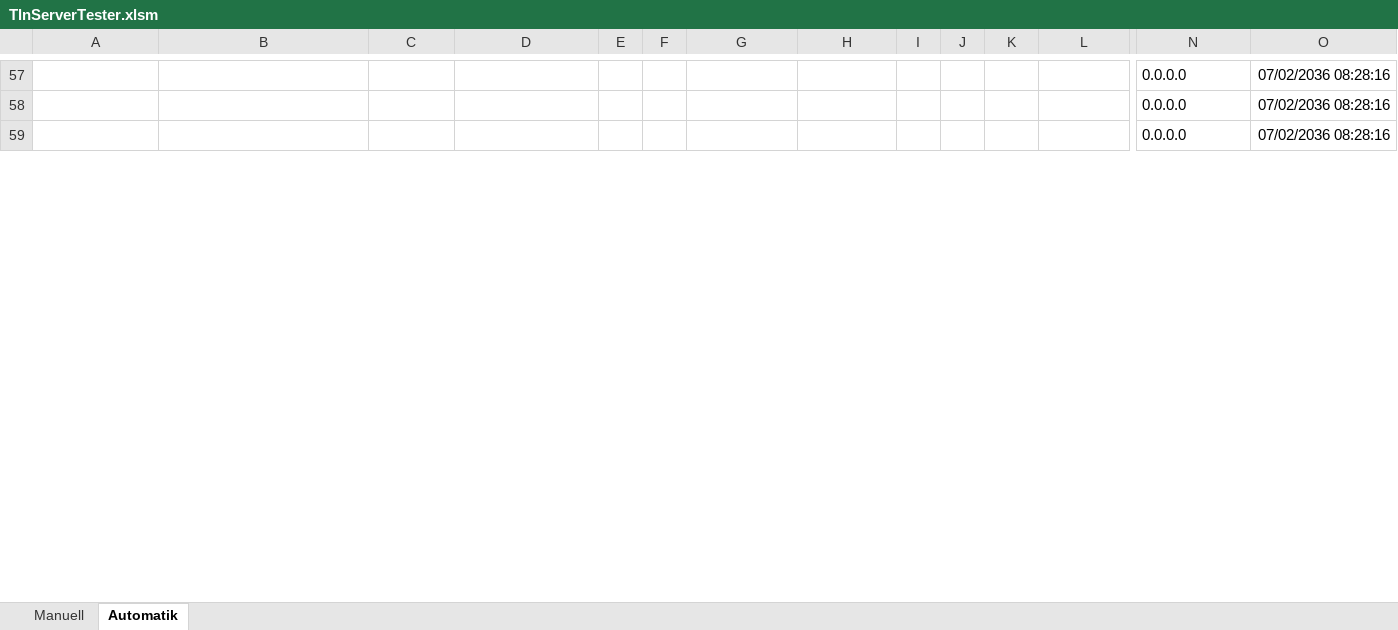
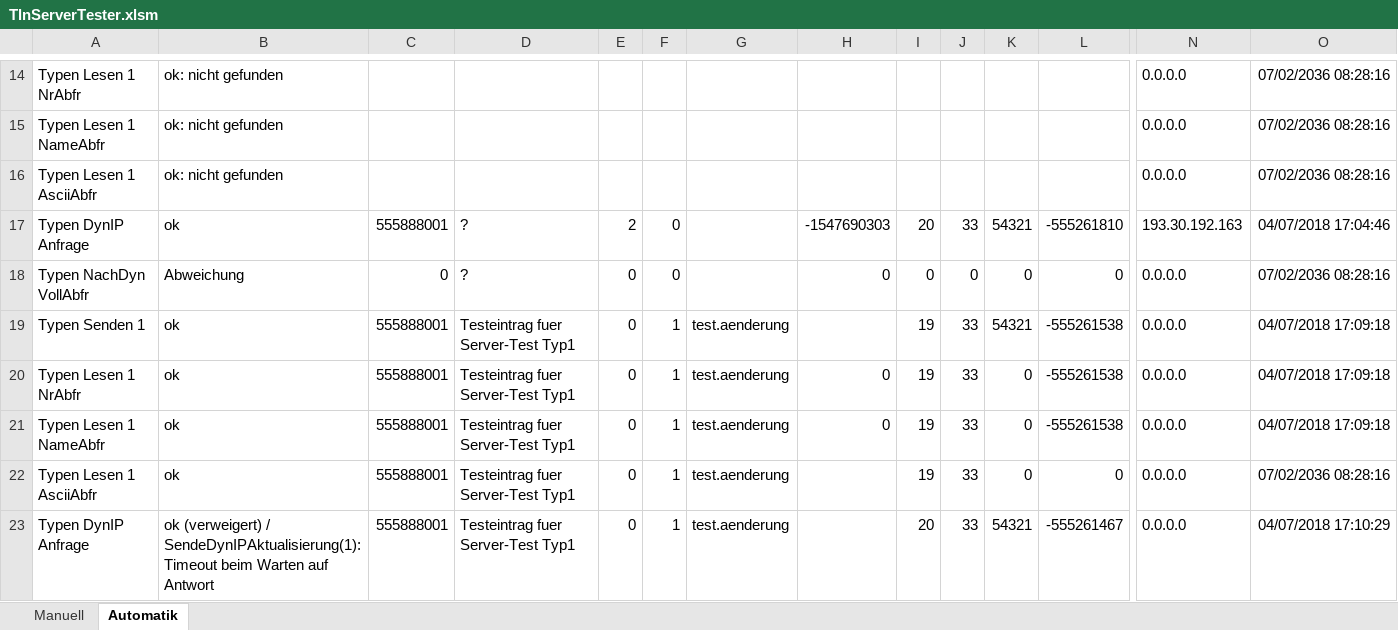
Before and after one commit to toresbe/itelex, an Excel workbook: TlnServerTester.xlsm, sheet Automatik, drawn as a sheet; only a part is shown, gaps mark what is left out; values as stored, in another font and other column widths than the file's, no borders; charts and pictures not drawn; addresses are those after the commit; rows hold the shown columns only; the diff covers the shown part only; the diff names each change by its address in the sheet, - before the commit and + after, or states it on an @@ line.

Commit message:
TlnServerTester jetzt mit Test der DynIP-Bedingungen
git-svn-id: svn://svn.code.sf.net/p/itelex/code-0/trunk@789 eda8b1fe-747e-4470-9eba-51160ea1b311

```diff
--- a/TlnServerTester.xlsm (sheet Automatik)
+++ b/TlnServerTester.xlsm (sheet Automatik)
-A14: (empty)
+A14: Typen Lesen 1 NrAbfr
-B14:B16: (empty)
+B14:B16: ok: nicht gefunden
-A15: (empty)
+A15: Typen Lesen 1 NameAbfr
-A16: (empty)
+A16: Typen Lesen 1 AsciiAbfr
+row 17: Typen DynIP Anfrage | ok | 555888001 | ? | 2 | 0 |  | -1547690303 | 20 | 33 | 54321 | -555261810 | 193.30.192.163 | 04/07/2018 17:04:46
+row 18: Typen NachDyn VollAbfr | Abweichung | 0 | ? | 0 | 0 |  | 0 | 0 | 0 | 0 | 0 | 0.0.0.0 | 07/02/2036 08:28:16
+row 19: Typen Senden 1 | ok | 555888001 | Testeintrag fuer Server-Test Typ1 | 0 | 1 | test.aenderung |  | 19 | 33 | 54321 | -555261538 | 0.0.0.0 | 04/07/2018 17:09:18
+row 20: Typen Lesen 1 NrAbfr | ok | 555888001 | Testeintrag fuer Server-Test Typ1 | 0 | 1 | test.aenderung | 0 | 19 | 33 | 0 | -555261538 | 0.0.0.0 | 04/07/2018 17:09:18
+row 21: Typen Lesen 1 NameAbfr | ok | 555888001 | Testeintrag fuer Server-Test Typ1 | 0 | 1 | test.aenderung | 0 | 19 | 33 | 0 | -555261538 | 0.0.0.0 | 04/07/2018 17:09:18
+row 22: Typen Lesen 1 AsciiAbfr | ok | 555888001 | Testeintrag fuer Server-Test Typ1 | 0 | 1 | test.aenderung |  | 19 | 33 | 0 | 0 | 0.0.0.0 | 07/02/2036 08:28:16
+row 23: Typen DynIP Anfrage | ok (verweigert) / SendeDynIPAktualisierung(1): Timeout beim Warten auf Antwort | 555888001 | Testeintrag fuer Server-Test Typ1 | 0 | 1 | test.aenderung |  | 20 | 33 | 54321 | -555261467 | 0.0.0.0 | 04/07/2018 17:10:29
```
Also changed, not shown: 39 added rows, 46 removed rows and 24 edited cells elsewhere in this sheet, sheet Manuell, formulas that keep their value.
